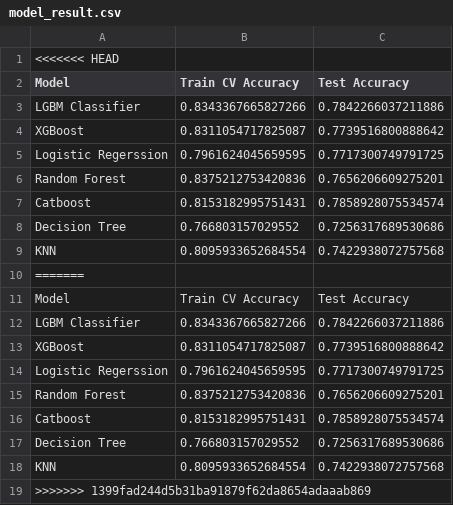
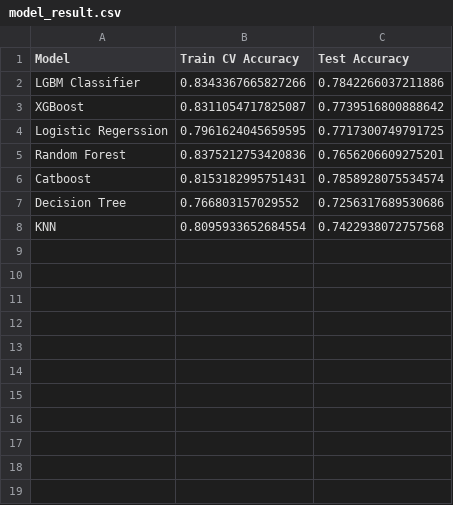
Before and after one commit to Refdinal/insight-hustler, a CSV file: data/processed/model_result.csv, drawn as a sheet; the diff names each change by its address in the sheet, - before the commit and + after, or states it on an @@ line.

```diff
--- a/data/processed/model_result.csv
+++ b/data/processed/model_result.csv
-row 1: <<<<<<< HEAD
-row 10: =======
-row 11: Model | Train CV Accuracy | Test Accuracy
-row 12: LGBM Classifier | 0.8343367665827266 | 0.7842266037211886
-row 13: XGBoost | 0.8311054717825087 | 0.7739516800888642
-row 14: Logistic Regerssion | 0.7961624045659595 | 0.7717300749791725
-row 15: Random Forest | 0.8375212753420836 | 0.7656206609275201
-row 16: Catboost | 0.8153182995751431 | 0.7858928075534574
-row 17: Decision Tree | 0.766803157029552 | 0.7256317689530686
-row 18: KNN | 0.8095933652684554 | 0.7422938072757568
-row 19: >>>>>>> 1399fad244d5b31ba91879f62da8654adaaab869
```
Also changed, not shown: 1 other file.
